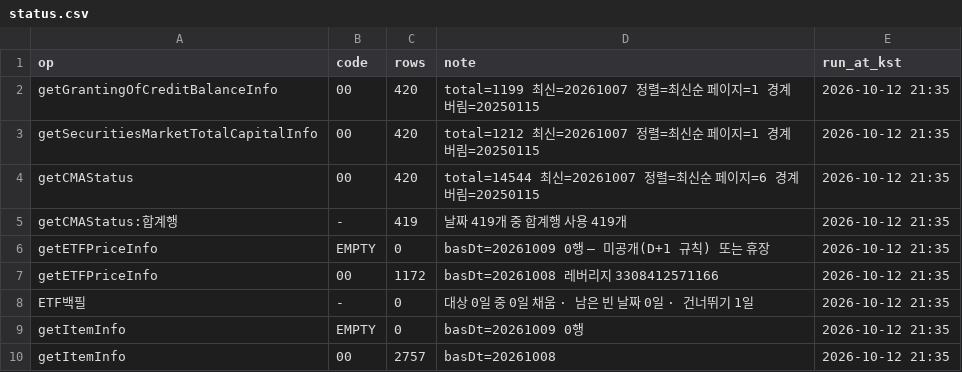
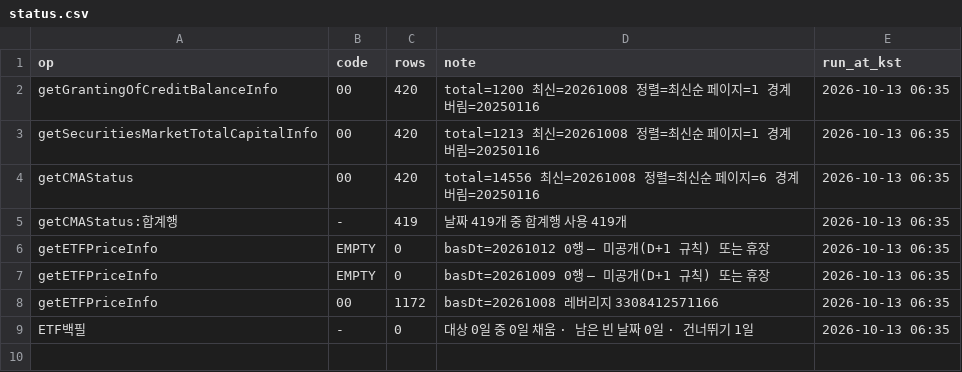
Before and after one commit to Leelll1/Screen, a CSV file: results/fss/status.csv, drawn as a sheet.

```diff
--- a/results/fss/status.csv
+++ b/results/fss/status.csv
@@ -1,10 +1,9 @@
 op,code,rows,note,run_at_kst
-getGrantingOfCreditBalanceInfo,00,420,total=1199 최신=20261007 정렬=최신순 페이지=1 경계버림=20250115,2026-10-12 21:35
-getSecuritiesMarketTotalCapitalInfo,00,420,total=1212 최신=20261007 정렬=최신순 페이지=1 경계버림=20250115,2026-10-12 21:35
-getCMAStatus,00,420,total=14544 최신=20261007 정렬=최신순 페이지=6 경계버림=20250115,2026-10-12 21:35
-getCMAStatus:합계행,-,419,날짜 419개 중 합계행 사용 419개,2026-10-12 21:35
-getETFPriceInfo,EMPTY,0,basDt=20261009 0행 — 미공개(D+1 규칙) 또는 휴장,2026-10-12 21:35
-getETFPriceInfo,00,1172,basDt=20261008 레버리지 3308412571166,2026-10-12 21:35
-ETF백필,-,0,대상 0일 중 0일 채움 · 남은 빈 날짜 0일 · 건너뛰기 1일,2026-10-12 21:35
-getItemInfo,EMPTY,0,basDt=20261009 0행,2026-10-12 21:35
-getItemInfo,00,2757,basDt=20261008,2026-10-12 21:35
+getGrantingOfCreditBalanceInfo,00,420,total=1200 최신=20261008 정렬=최신순 페이지=1 경계버림=20250116,2026-10-13 06:35
+getSecuritiesMarketTotalCapitalInfo,00,420,total=1213 최신=20261008 정렬=최신순 페이지=1 경계버림=20250116,2026-10-13 06:35
+getCMAStatus,00,420,total=14556 최신=20261008 정렬=최신순 페이지=6 경계버림=20250116,2026-10-13 06:35
+getCMAStatus:합계행,-,419,날짜 419개 중 합계행 사용 419개,2026-10-13 06:35
+getETFPriceInfo,EMPTY,0,basDt=20261012 0행 — 미공개(D+1 규칙) 또는 휴장,2026-10-13 06:35
+getETFPriceInfo,EMPTY,0,basDt=20261009 0행 — 미공개(D+1 규칙) 또는 휴장,2026-10-13 06:35
+getETFPriceInfo,00,1172,basDt=20261008 레버리지 3308412571166,2026-10-13 06:35
+ETF백필,-,0,대상 0일 중 0일 채움 · 남은 빈 날짜 0일 · 건너뛰기 1일,2026-10-13 06:35
```
Also changed, not shown: results/_meta/source_health_202610.csv, results/fss/ews_fss.csv, 3 other files.
